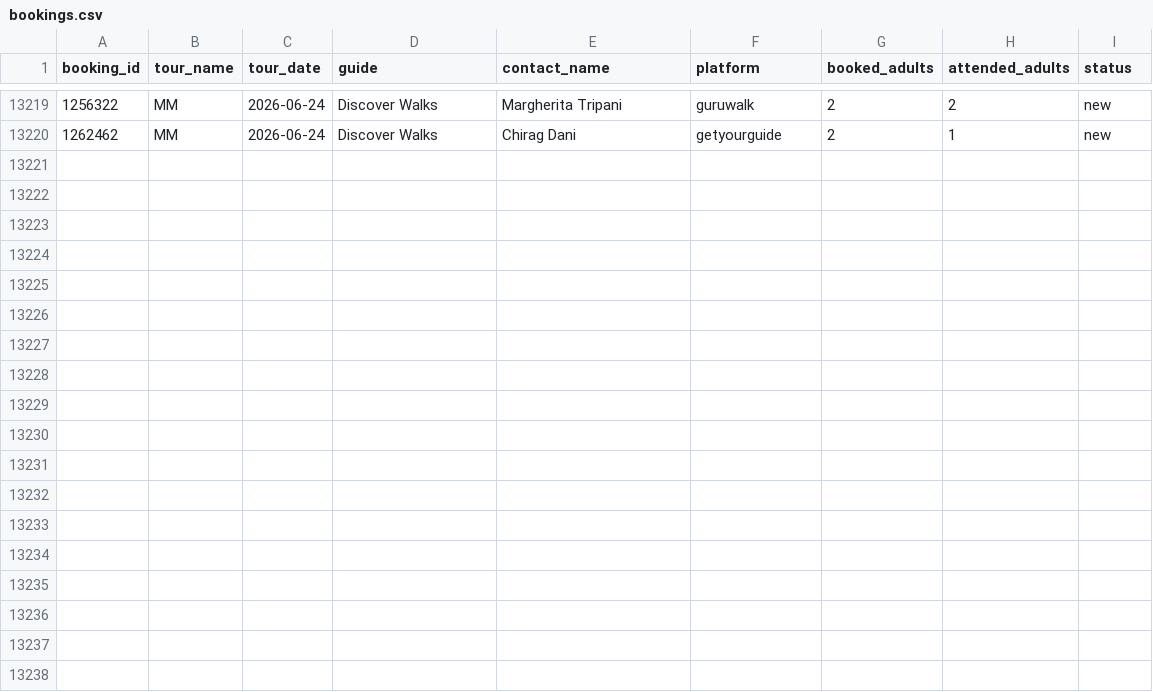
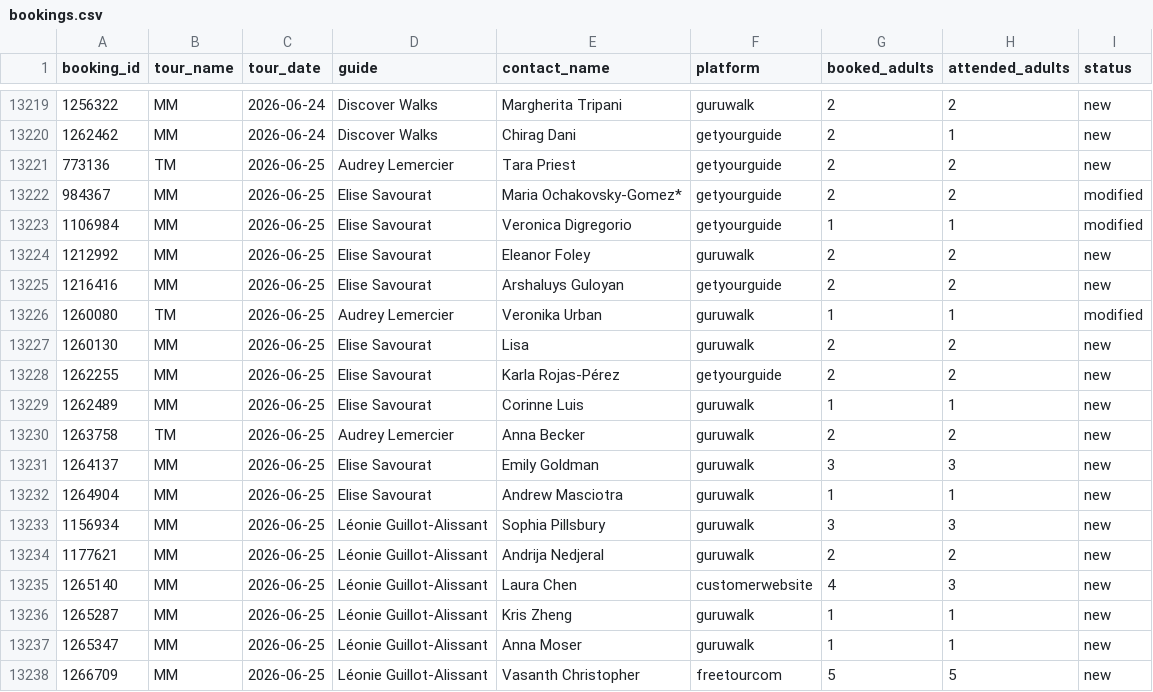
Before and after one commit to LR033/review-tracker-dw, a CSV file: data/bookings.csv, drawn as a sheet; only a part is shown, gaps mark what is left out; the diff names each change by its address in the sheet, - before the commit and + after, or states it on an @@ line.

```diff
--- a/data/bookings.csv
+++ b/data/bookings.csv
+row 13221: 773136 | TM | 2026-06-25 | Audrey Lemercier | Tara Priest | getyourguide | 2 | 2 | new
+row 13222: 984367 | MM | 2026-06-25 | Elise Savourat | Maria Ochakovsky-Gomez* | getyourguide | 2 | 2 | modified
+row 13223: 1106984 | MM | 2026-06-25 | Elise Savourat | Veronica Digregorio | getyourguide | 1 | 1 | modified
+row 13224: 1212992 | MM | 2026-06-25 | Elise Savourat | Eleanor Foley | guruwalk | 2 | 2 | new
+row 13225: 1216416 | MM | 2026-06-25 | Elise Savourat | Arshaluys Guloyan | getyourguide | 2 | 2 | new
+row 13226: 1260080 | TM | 2026-06-25 | Audrey Lemercier | Veronika Urban | guruwalk | 1 | 1 | modified
+row 13227: 1260130 | MM | 2026-06-25 | Elise Savourat | Lisa | guruwalk | 2 | 2 | new
+row 13228: 1262255 | MM | 2026-06-25 | Elise Savourat | Karla Rojas-Pérez | getyourguide | 2 | 2 | new
+row 13229: 1262489 | MM | 2026-06-25 | Elise Savourat | Corinne Luis | guruwalk | 1 | 1 | new
+row 13230: 1263758 | TM | 2026-06-25 | Audrey Lemercier | Anna Becker | guruwalk | 2 | 2 | new
+row 13231: 1264137 | MM | 2026-06-25 | Elise Savourat | Emily Goldman | guruwalk | 3 | 3 | new
+row 13232: 1264904 | MM | 2026-06-25 | Elise Savourat | Andrew Masciotra | guruwalk | 1 | 1 | new
+row 13233: 1156934 | MM | 2026-06-25 | Léonie Guillot-Alissant | Sophia Pillsbury | guruwalk | 3 | 3 | new
+row 13234: 1177621 | MM | 2026-06-25 | Léonie Guillot-Alissant | Andrija Nedjeral | guruwalk | 2 | 2 | new
+row 13235: 1265140 | MM | 2026-06-25 | Léonie Guillot-Alissant | Laura Chen | customerwebsite | 4 | 3 | new
+row 13236: 1265287 | MM | 2026-06-25 | Léonie Guillot-Alissant | Kris Zheng | guruwalk | 1 | 1 | new
+row 13237: 1265347 | MM | 2026-06-25 | Léonie Guillot-Alissant | Anna Moser | guruwalk | 1 | 1 | new
+row 13238: 1266709 | MM | 2026-06-25 | Léonie Guillot-Alissant | Vasanth Christopher | freetourcom | 5 | 5 | new
```
Also changed, not shown: data/reviews.csv.
